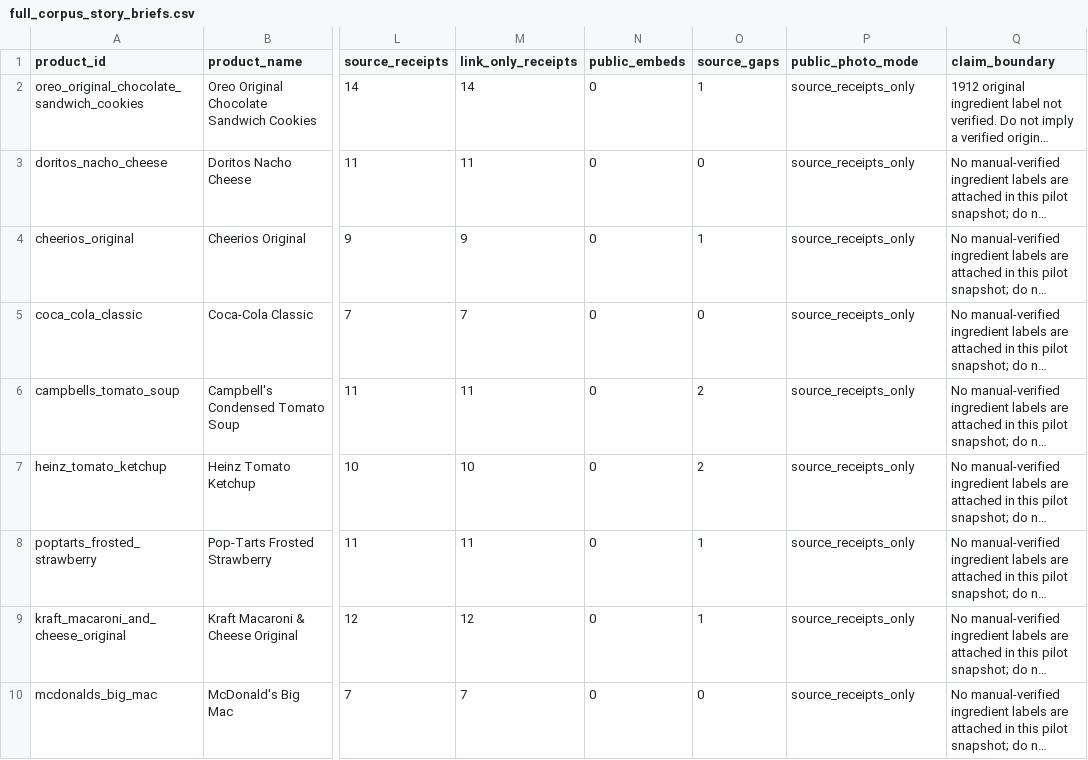
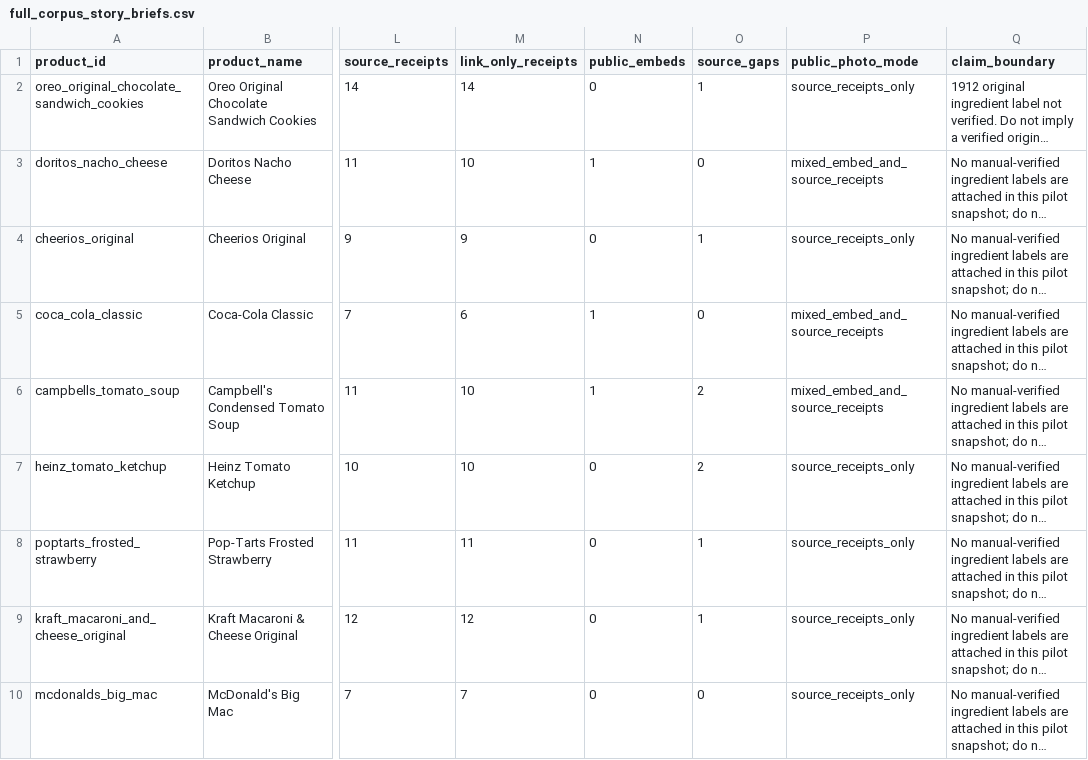
Before and after one commit to evcatalyst/menugraph, a CSV file: docs/data/product-evidence/exports/full_corpus_story_briefs.csv, drawn as a sheet; only a part is shown, gaps mark what is left out; long unchanged cells end in …; the diff names each change by its address in the sheet, - before the commit and + after, or states it on an @@ line.

```diff
--- a/docs/data/product-evidence/exports/full_corpus_story_briefs.csv
+++ b/docs/data/product-evidence/exports/full_corpus_story_briefs.csv
-M3 (link_only_receipts): 11
+M3 (link_only_receipts): 10
-N3 (public_embeds): 0
+N3 (public_embeds): 1
-P3 (public_photo_mode): source_receipts_only
+P3 (public_photo_mode): mixed_embed_and_source_receipts
-M5 (link_only_receipts): 7
+M5 (link_only_receipts): 6
-N5:N6 (public_embeds): 0
+N5:N6 (public_embeds): 1
-P5:P6 (public_photo_mode): source_receipts_only
+P5:P6 (public_photo_mode): mixed_embed_and_source_receipts
-M6 (link_only_receipts): 11
+M6 (link_only_receipts): 10
```
Also changed, not shown: docs/data/product-evidence/exports/public_photo_proof_registry.csv, 14 other files.
